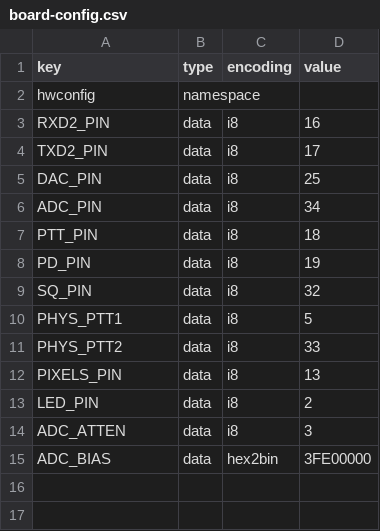
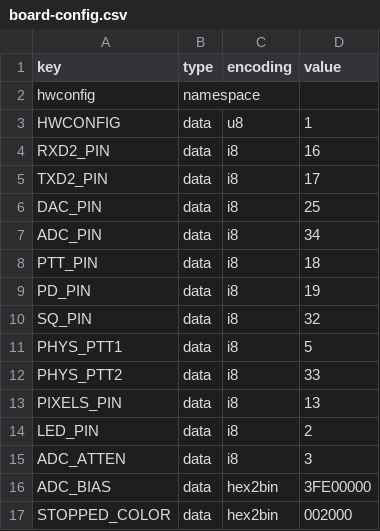
Before and after one commit to VanceVagell/kv4p-ht, a CSV file: pcb/v1.5/board-config.csv, drawn as a sheet; the diff names each change by its address in the sheet, - before the commit and + after, or states it on an @@ line.

Commit message:
hwconfig in NVS

```diff
--- a/pcb/v1.5/board-config.csv
+++ b/pcb/v1.5/board-config.csv
+row 3: HWCONFIG | data | u8 | 1
+row 17: STOPPED_COLOR | data | hex2bin | 002000
```
Also changed, not shown: pcb/v1.7/board-config.csv, pcb/v1.7b/board-config.csv, 10 other files.
